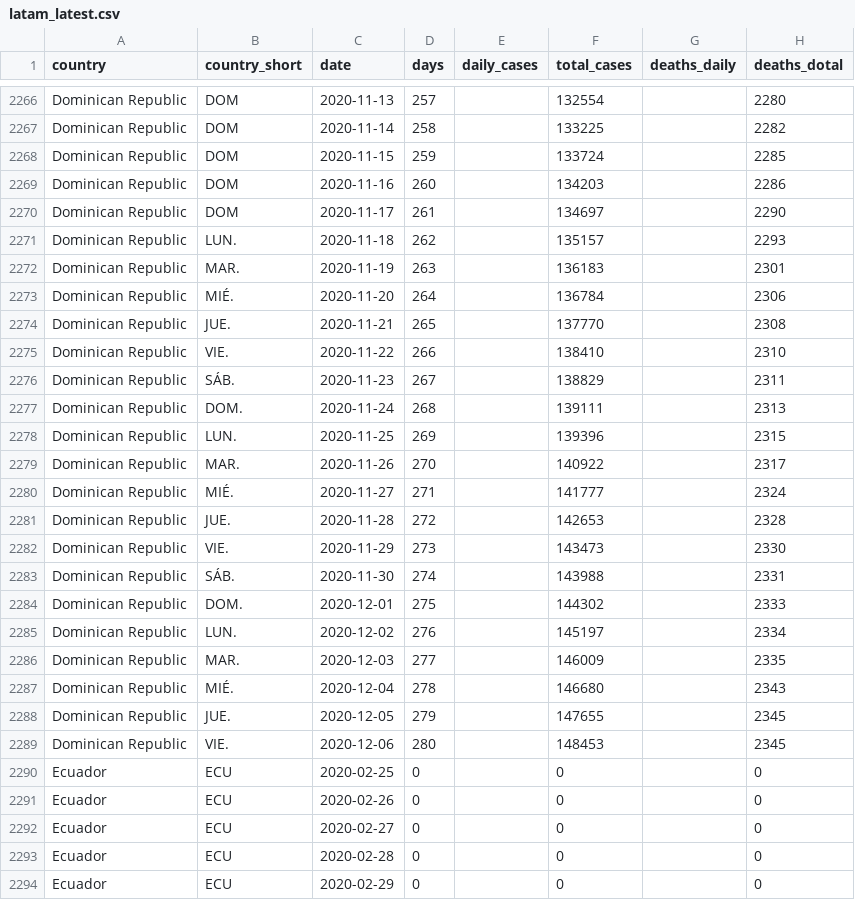
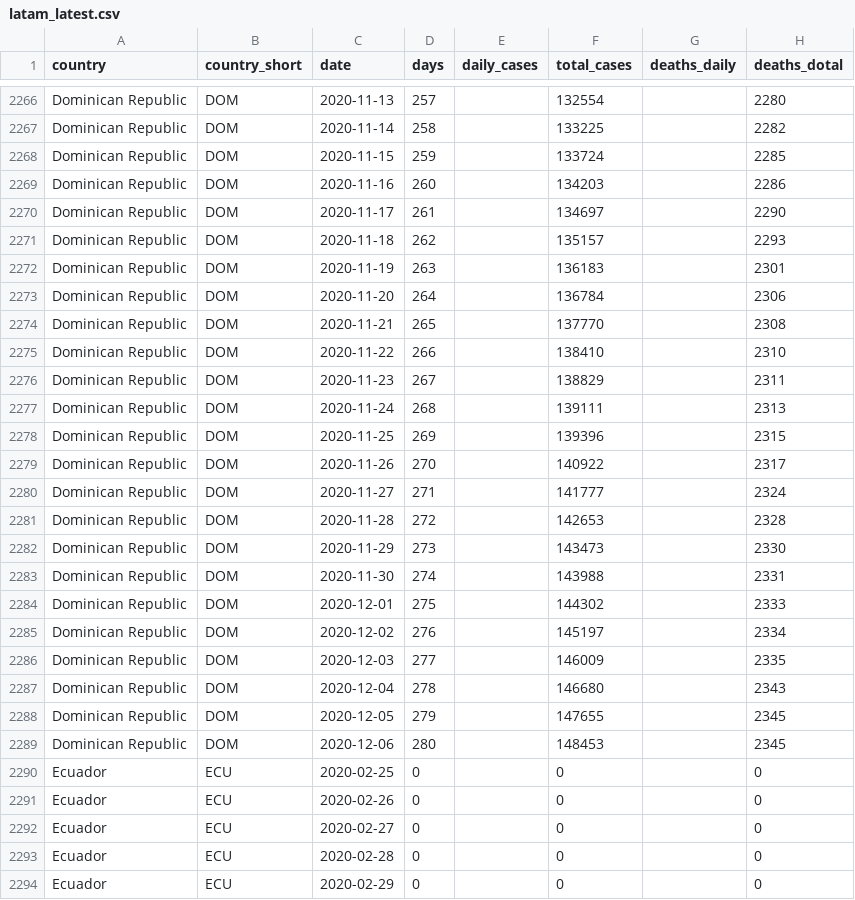
Before and after one commit to lennymd/covidGraphics, a CSV file: data/latam_latest.csv, drawn as a sheet; only a part is shown, gaps mark what is left out; the diff names each change by its address in the sheet, - before the commit and + after, or states it on an @@ line.

Commit message:
Add files via upload

```diff
--- a/data/latam_latest.csv
+++ b/data/latam_latest.csv
-B2271 (country_short): LUN.
+B2271 (country_short): DOM
-B2272 (country_short): MAR.
+B2272 (country_short): DOM
-B2273 (country_short): MIÉ.
+B2273 (country_short): DOM
-B2274 (country_short): JUE.
+B2274 (country_short): DOM
-B2275 (country_short): VIE.
+B2275 (country_short): DOM
-B2276 (country_short): SÁB.
+B2276 (country_short): DOM
-B2277 (country_short): DOM.
+B2277 (country_short): DOM
-B2278 (country_short): LUN.
+B2278 (country_short): DOM
-B2279 (country_short): MAR.
+B2279 (country_short): DOM
-B2280 (country_short): MIÉ.
+B2280 (country_short): DOM
-B2281 (country_short): JUE.
+B2281 (country_short): DOM
-B2282 (country_short): VIE.
+B2282 (country_short): DOM
-B2283 (country_short): SÁB.
+B2283 (country_short): DOM
-B2284 (country_short): DOM.
+B2284 (country_short): DOM
-B2285 (country_short): LUN.
+B2285 (country_short): DOM
-B2286 (country_short): MAR.
+B2286 (country_short): DOM
-B2287 (country_short): MIÉ.
+B2287 (country_short): DOM
-B2288 (country_short): JUE.
+B2288 (country_short): DOM
-B2289 (country_short): VIE.
+B2289 (country_short): DOM
```
